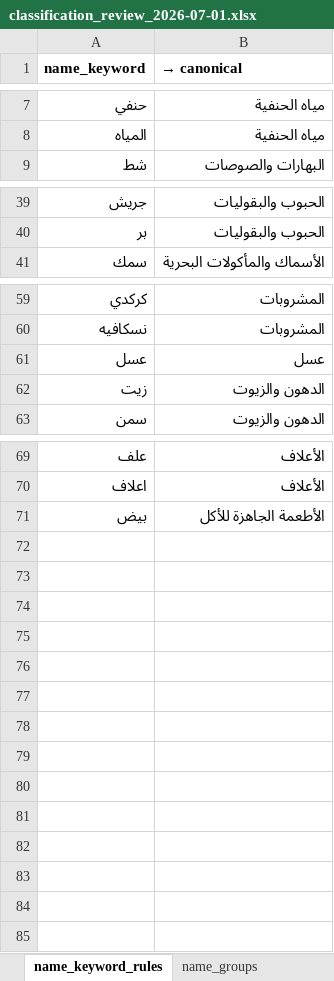
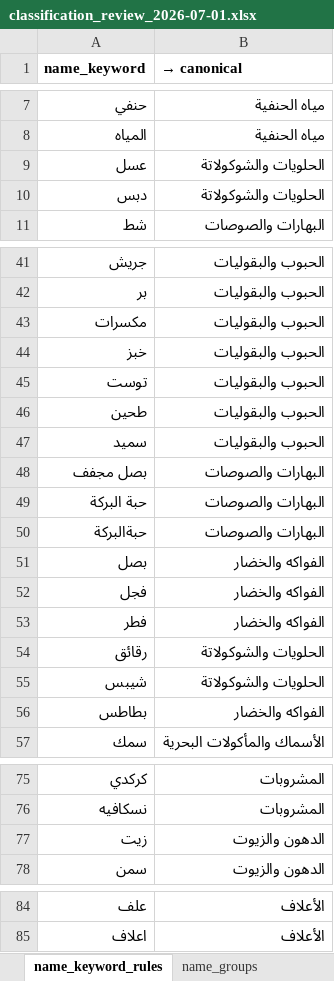
Before and after one commit to ohan-Bioinfo/R-D-amana, an Excel workbook: chemistry/reports/classification_review_2026-07-01.xlsx, sheet name_keyword_rules, drawn as a sheet; only a part is shown, gaps mark what is left out; values as stored, in another font and other column widths than the file's, no borders; removed rows and columns are numbered as before the commit, all else as after; the diff names each change by its address in the sheet, - before the commit and + after, or states it on an @@ line.

```diff
--- a/chemistry/reports/classification_review_2026-07-01.xlsx (sheet name_keyword_rules)
+++ b/chemistry/reports/classification_review_2026-07-01.xlsx (sheet name_keyword_rules)
+row 9: عسل | الحلويات والشوكولاتة
+row 10: دبس | الحلويات والشوكولاتة
+row 43: مكسرات | الحبوب والبقوليات
+row 44: خبز | الحبوب والبقوليات
+row 45: توست | الحبوب والبقوليات
+row 46: طحين | الحبوب والبقوليات
+row 47: سميد | الحبوب والبقوليات
+row 48: بصل مجفف | البهارات والصوصات
+row 49: حبة البركة | البهارات والصوصات
+row 50: حبةالبركة | البهارات والصوصات
+row 51: بصل | الفواكه والخضار
+row 52: فجل | الفواكه والخضار
+row 53: فطر | الفواكه والخضار
+row 54: رقائق | الحلويات والشوكولاتة
+row 55: شيبس | الحلويات والشوكولاتة
+row 56: بطاطس | الفواكه والخضار
-row 61: عسل | عسل
-row 71: بيض | الأطعمة الجاهزة للأكل
```
Also changed, not shown: sheet RTE_contents, sheet section_valid_cats, clean/chemistry/chem_aflatoxins_2024.xlsx, clean/chemistry/chem_aflatoxins_2025.xlsx, 31 other files.
